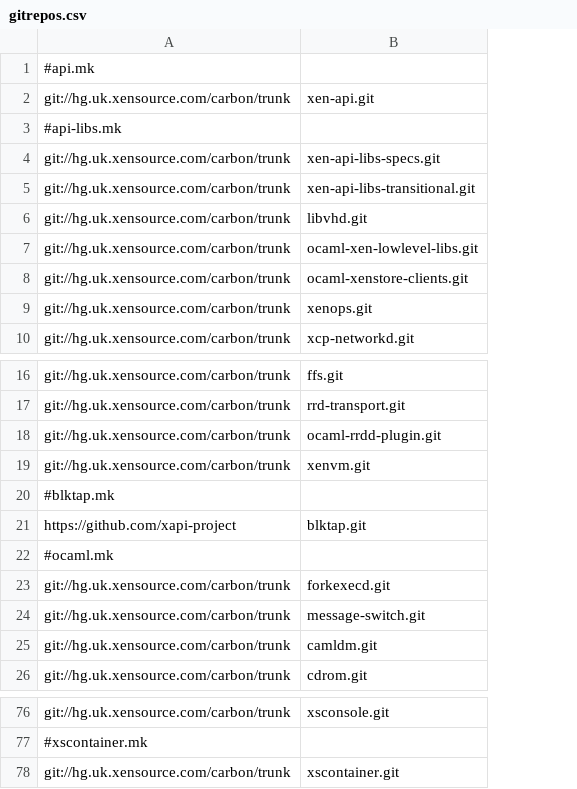
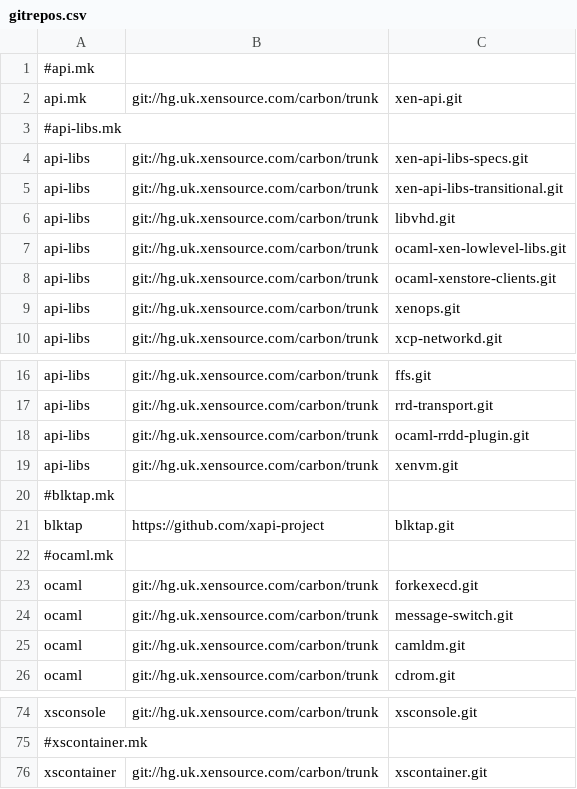
Before and after one commit to edwintorok/XSCodeChurn, a CSV file: gitrepos.csv, drawn as a sheet; only a part is shown, gaps mark what is left out; addresses are those after the commit; the diff covers the shown part only; the diff names each change by its address in the sheet, - before the commit and + after, or states it on an @@ line.

```diff
--- a/gitrepos.csv
+++ b/gitrepos.csv
+column A, rows 1-10: #api.mk | api.mk | #api-libs.mk | api-libs | api-libs | api-libs | api-libs | api-libs | api-libs | api-libs; rows 16-26: api-libs | api-libs | api-libs | api-libs | #blktap.mk | blktap | #ocaml.mk | ocaml | ocaml | ocaml | ocaml; rows 74-76: xsconsole | #xscontainer.mk | xscontainer
-B1: #api.mk
+B1: (empty)
-B3: #api-libs.mk
+B3: (empty)
-B20: #blktap.mk
+B20: (empty)
-B22: #ocaml.mk
+B22: (empty)
-B75: #xscontainer.mk
+B75: (empty)
```
Also changed, not shown: 2 removed rows and 13 edited cells elsewhere in this file, 21 other files.
